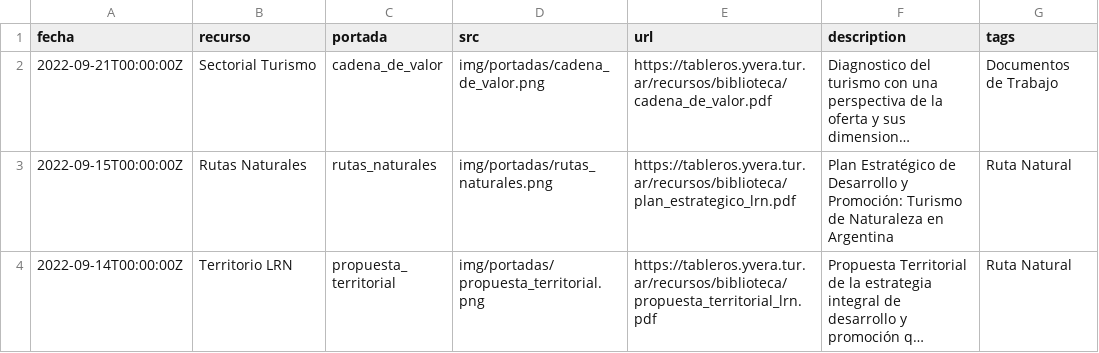
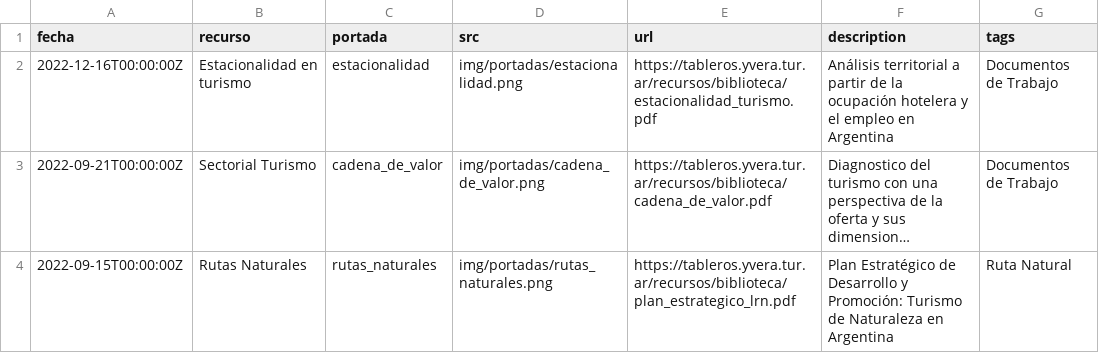
Before and after one commit to dnme-minturdep/biblioteca, a CSV file: content/recursos.csv, drawn as a sheet; only a part is shown; the shorter side is filled out with more unchanged rows; long unchanged cells end in …; the diff names each change by its address in the sheet, - before the commit and + after, or states it on an @@ line.

Commit message:
agrego DOC N°6: Estacionalidad

```diff
--- a/content/recursos.csv
+++ b/content/recursos.csv
+row 2: 2022-12-16T00:00:00Z | Estacionalidad en turismo | estacionalidad | img/portadas/estacionalidad.png | https://tableros.yvera.tur.ar/recursos/biblioteca/estacionalidad_turismo.pdf | Análisis territorial a partir de la ocupación hotelera y el empleo en Argentina | Documentos de Trabajo
```
Also changed, not shown: 2 other files.
